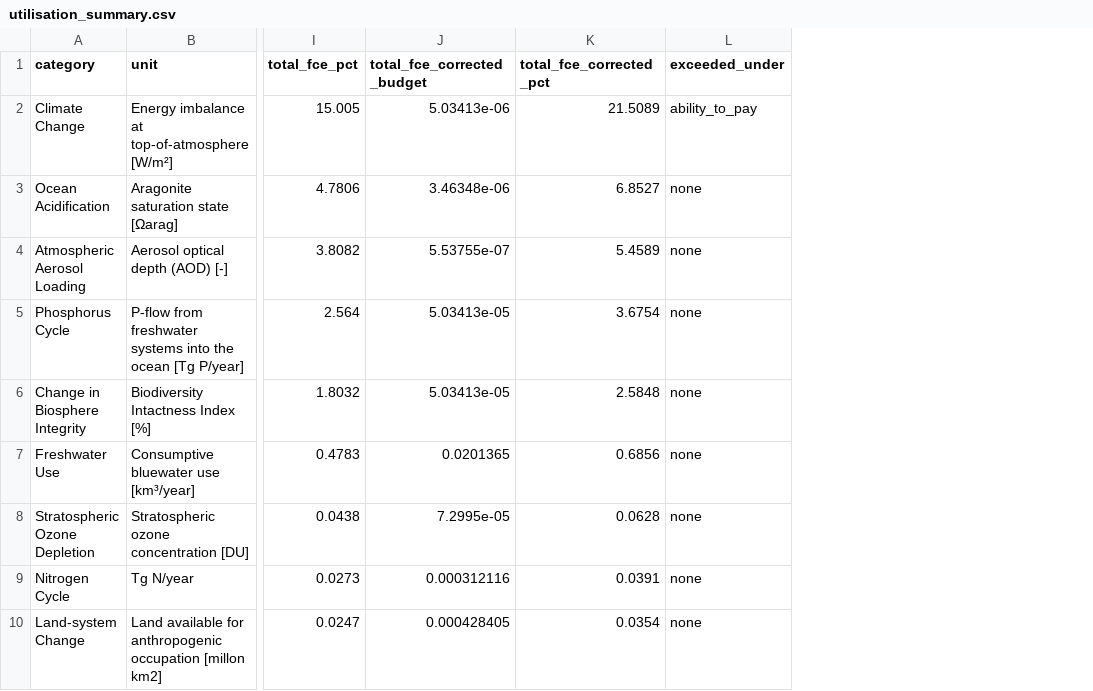
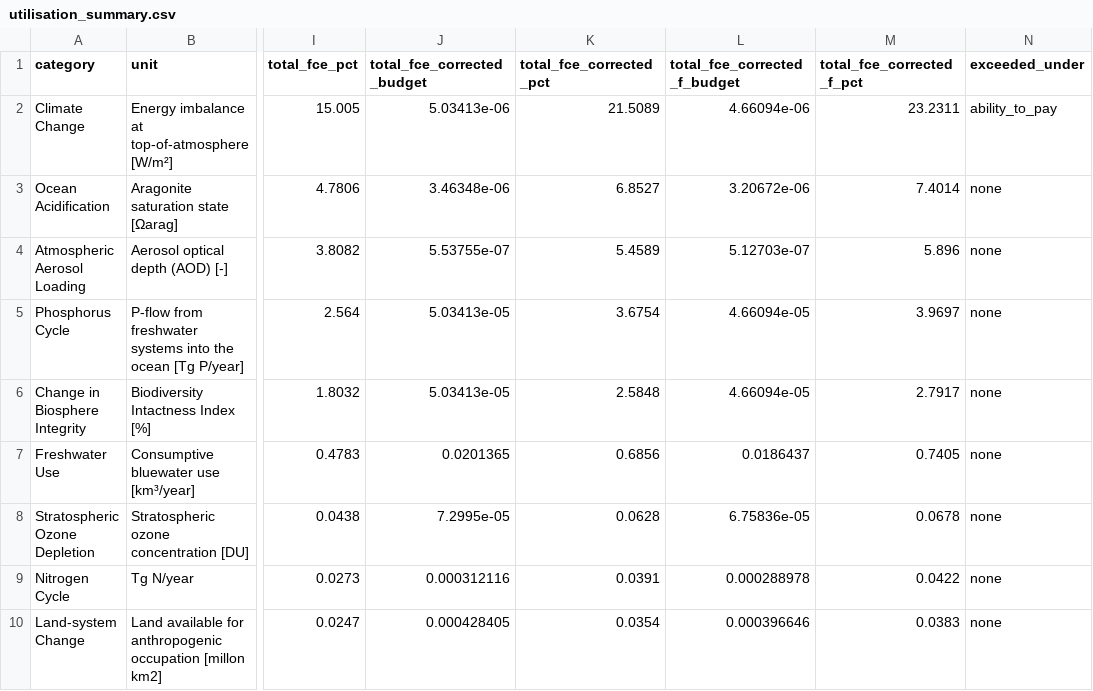
Before and after one commit to ALIFEPLAYS/FYR_code, a CSV file: 2b_PB_Allocation/results_allocation_final/utilisation_summary.csv, drawn as a sheet; only a part is shown, gaps mark what is left out; the diff names each change by its address in the sheet, - before the commit and + after, or states it on an @@ line.

```diff
--- a/2b_PB_Allocation/results_allocation_final/utilisation_summary.csv
+++ b/2b_PB_Allocation/results_allocation_final/utilisation_summary.csv
+column L (total_fce_corrected_f_budget), rows 2-10: 4.66094e-06 | 3.20672e-06 | 5.12703e-07 | 4.66094e-05 | 4.66094e-05 | 0.0186437 | 6.75836e-05 | 0.000288978 | 0.000396646
+column M (total_fce_corrected_f_pct), rows 2-10: 23.2311 | 7.4014 | 5.896 | 3.9697 | 2.7917 | 0.7405 | 0.0678 | 0.0422 | 0.0383
```
Also changed, not shown: 2b_PB_Allocation/results_allocation_final/sensitivity_climate.csv, 26 other files.
